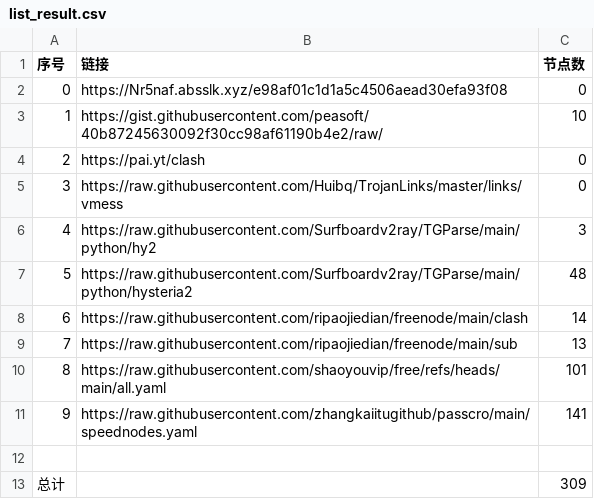
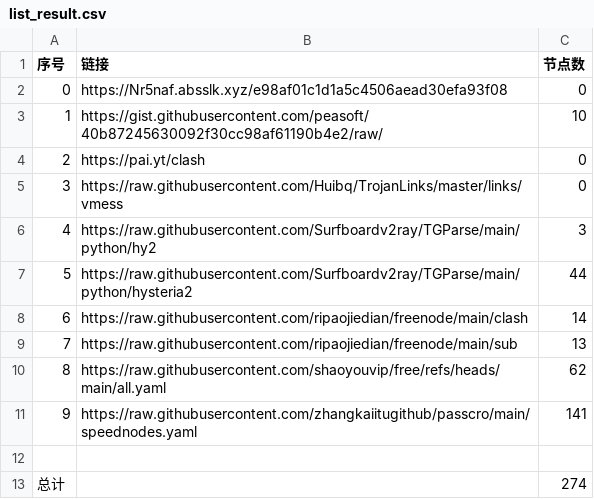
Before and after one commit to sskkcc/NoMoreWalls, a CSV file: list_result.csv, drawn as a sheet.

```diff
--- a/list_result.csv
+++ b/list_result.csv
@@ -6,8 +6,8 @@
 4,https://raw.githubusercontent.com/Surfboardv2ray/TGParse/main/python/hy2,3
-5,https://raw.githubusercontent.com/Surfboardv2ray/TGParse/main/python/hysteria2,48
+5,https://raw.githubusercontent.com/Surfboardv2ray/TGParse/main/python/hysteria2,44
 6,https://raw.githubusercontent.com/ripaojiedian/freenode/main/clash,14
 7,https://raw.githubusercontent.com/ripaojiedian/freenode/main/sub,13
-8,https://raw.githubusercontent.com/shaoyouvip/free/refs/heads/main/all.yaml,101
+8,https://raw.githubusercontent.com/shaoyouvip/free/refs/heads/main/all.yaml,62
 9,https://raw.githubusercontent.com/zhangkaiitugithub/passcro/main/speednodes.yaml,141
 
-总计,,309
+总计,,274
```
Also changed, not shown: 20 other files.
